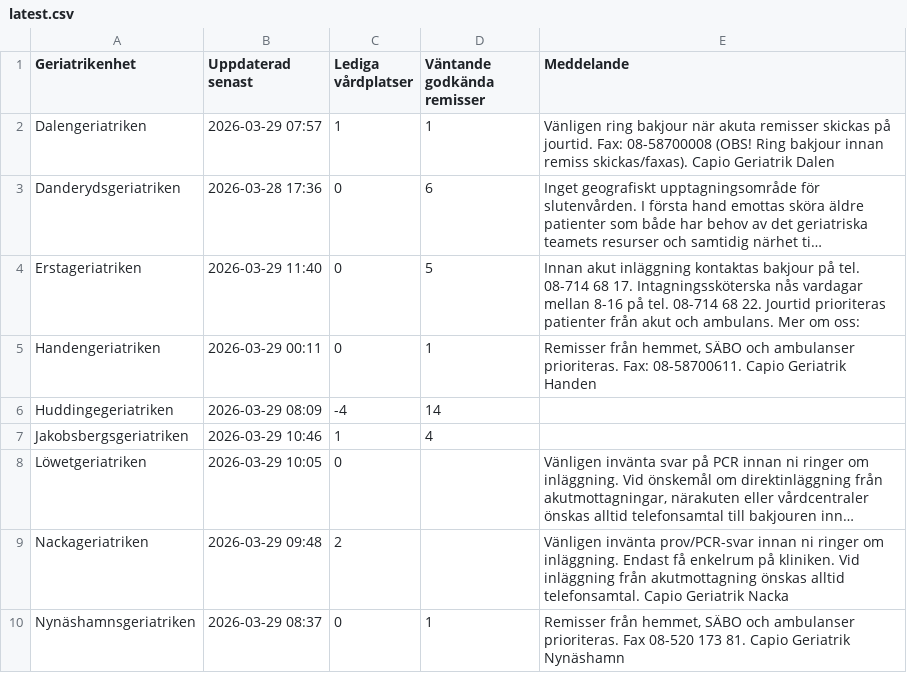
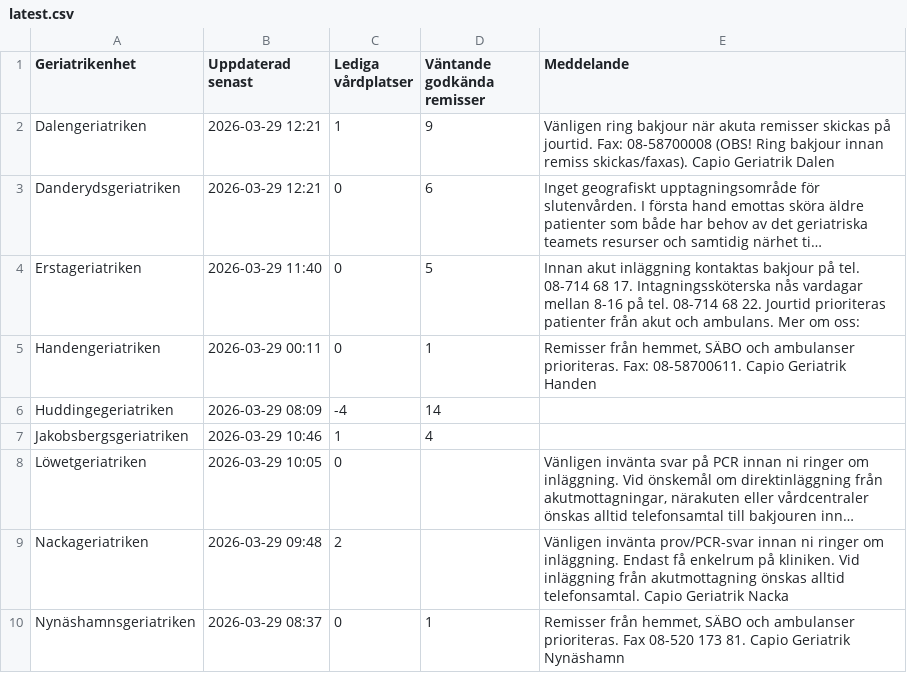
Before and after one commit to HospitalPeter/belport-scraper, a CSV file: latest.csv, drawn as a sheet; only a part is shown; long unchanged cells end in …; the diff names each change by its address in the sheet, - before the commit and + after, or states it on an @@ line.

Commit message:
Update latest scrape

```diff
--- a/latest.csv
+++ b/latest.csv
-B2 (Uppdaterad senast): 2026-03-29 07:57
+B2 (Uppdaterad senast): 2026-03-29 12:21
-D2 (Väntande godkända remisser): 1
+D2 (Väntande godkända remisser): 9
-B3 (Uppdaterad senast): 2026-03-28 17:36
+B3 (Uppdaterad senast): 2026-03-29 12:21
```
Also changed, not shown: 1 other file.
